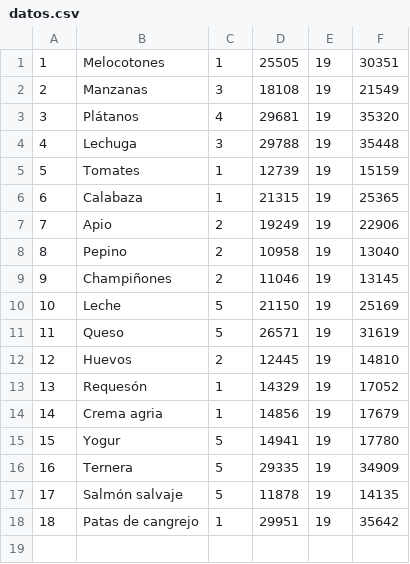
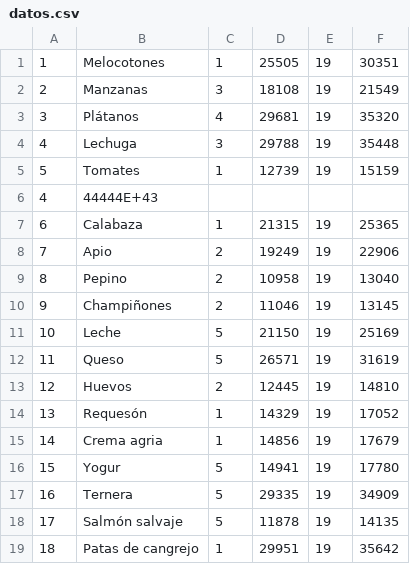
Before and after one commit to roca12/GxEquipoXCiclo3, a CSV file: tiendalostiburones/src/main/java/recursos/datos.csv, drawn as a sheet.

```diff
--- a/tiendalostiburones/src/main/java/recursos/datos.csv
+++ b/tiendalostiburones/src/main/java/recursos/datos.csv
@@ -5,2 +5,3 @@
 5,Tomates,1,12739,19,15159
+4,44444E+43
 6,Calabaza,1,21315,19,25365
```
Also changed, not shown: 18 other files.
